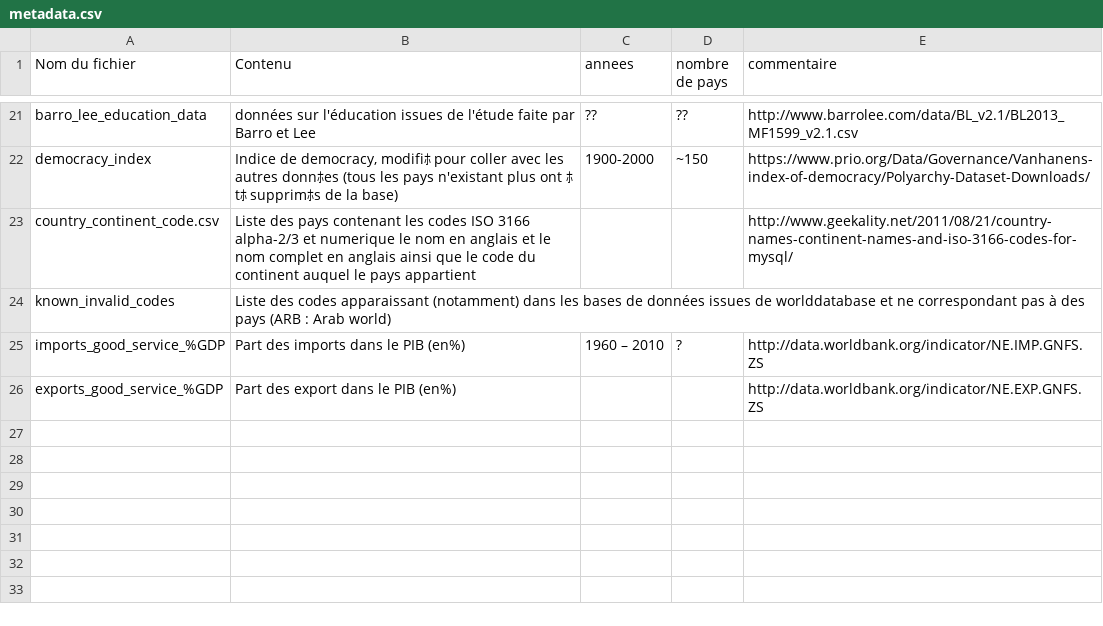
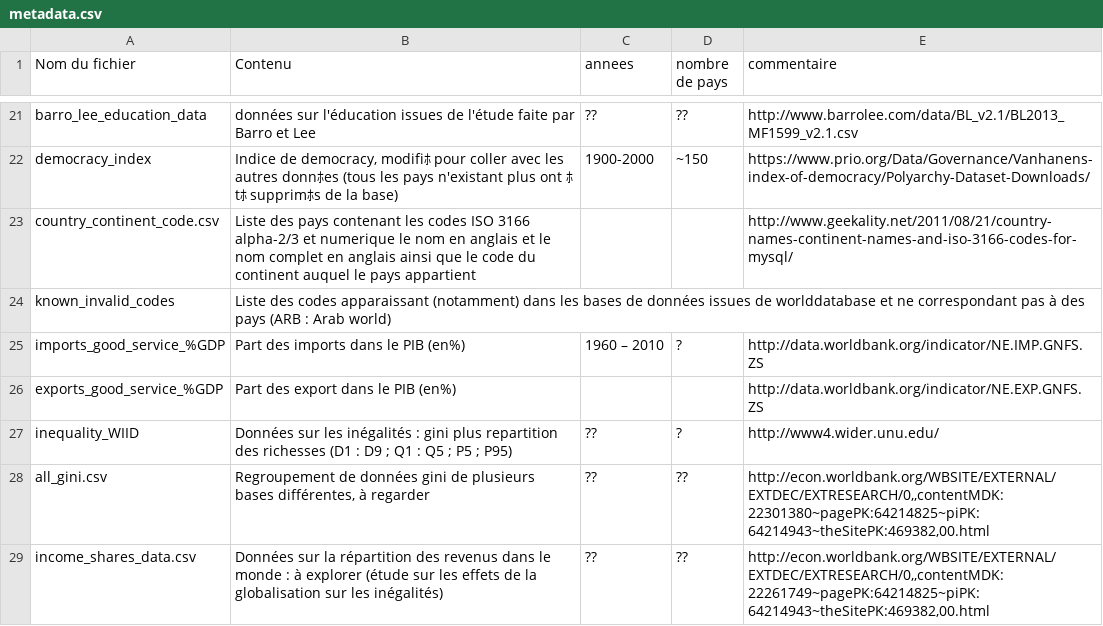
Before and after one commit to clementhenin/stage_M2, a CSV file: data_source/metadata.csv, drawn as a sheet; only a part is shown, gaps mark what is left out.

```diff
--- a/data_source/metadata.csv
+++ b/data_source/metadata.csv
@@ -26 +26,4 @@ imports_good_service_%GDP,Part des imports dans le PIB (en%),1960 – 2010,? ,ht
 exports_good_service_%GDP,Part des export dans le PIB (en%),,,http://data.worldbank.org/indicator/NE.EXP.GNFS.ZS
+inequality_WIID,Données sur les inégalités : gini plus repartition des richesses (D1 : D9 ; Q1 : Q5 ; P5 ; P95),??,? ,http://www4.wider.unu.edu/
+all_gini.csv,"Regroupement de données gini de plusieurs bases différentes, à regarder",??,??,"http://econ.worldbank.org/WBSITE/EXTERNAL/EXTDEC/EXTRESEARCH/0,,contentMDK:22301380~pagePK:64214825~piPK:64214943~theSitePK:469382,00.html"
+income_shares_data.csv,Données sur la répartition des revenus dans le monde : à explorer (étude sur les effets de la globalisation sur les inégalités),??,??,"http://econ.worldbank.org/WBSITE/EXTERNAL/EXTDEC/EXTRESEARCH/0,,contentMDK:22261749~pagePK:64214825~piPK:64214943~theSitePK:469382,00.html"
```
Also changed, not shown: data_source/country_continent_code.csv, 39 other files.
